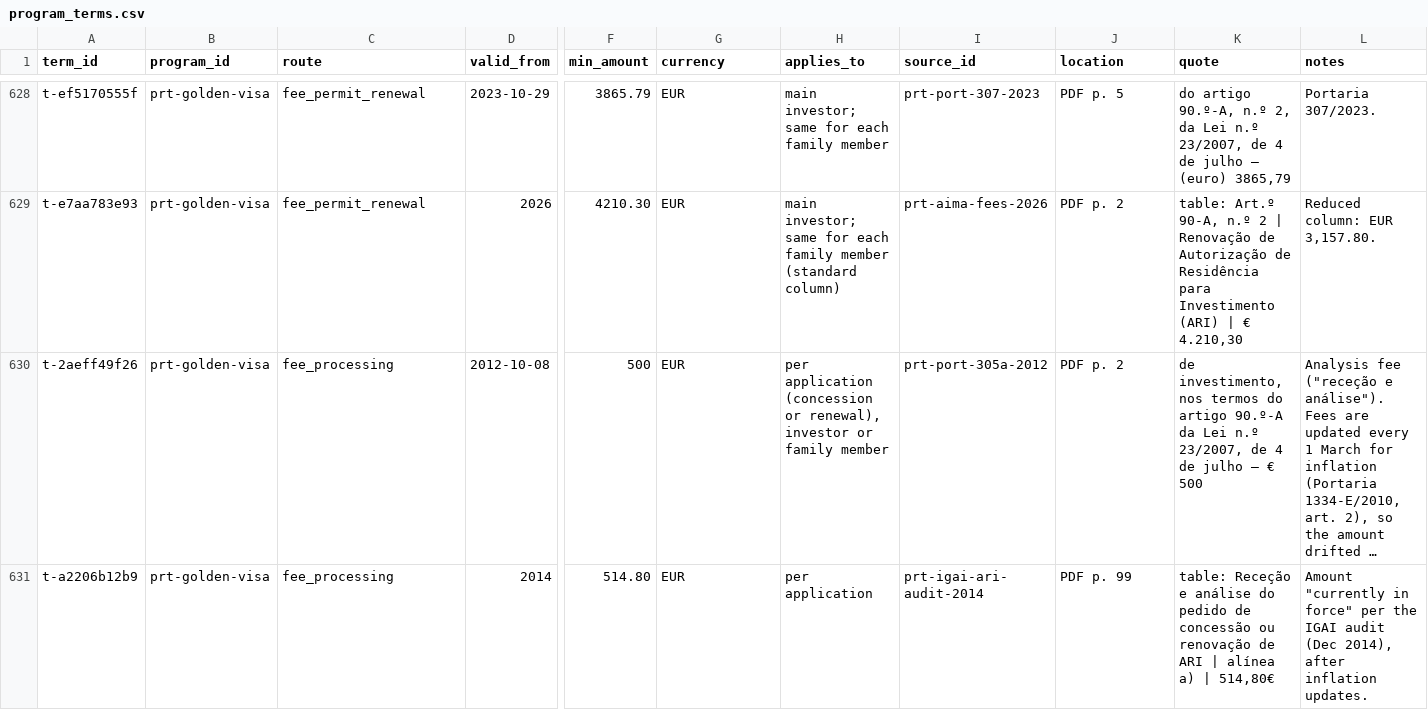
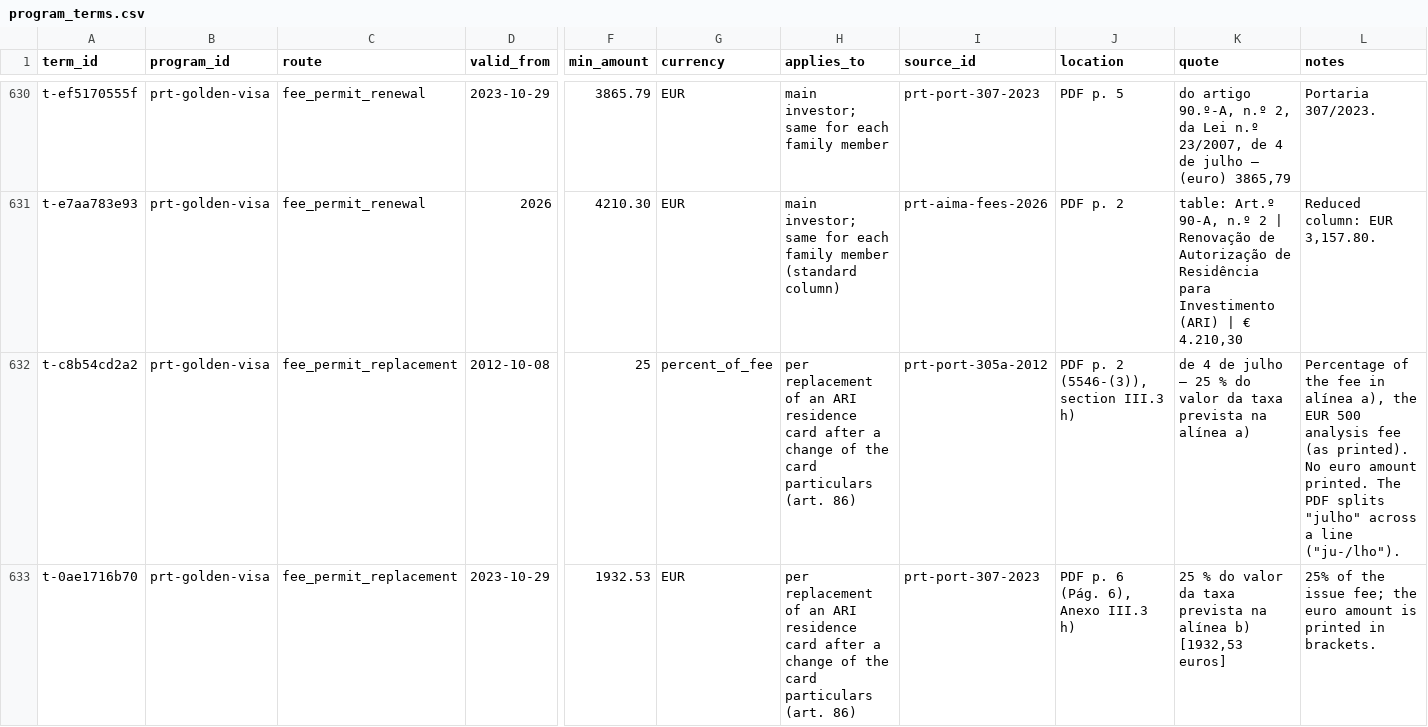
Before and after one commit to oscarleoo/data, a CSV file: topics/cbi/data/program_terms.csv, drawn as a sheet; only a part is shown, gaps mark what is left out; the shorter side is filled out with more unchanged rows; long unchanged cells end in …; rows hold the shown columns only; the diff covers the shown part only; the diff names each change by its address in the sheet, - before the commit and + after, or states it on an @@ line.

```diff
--- a/topics/cbi/data/program_terms.csv
+++ b/topics/cbi/data/program_terms.csv
+row 632: t-c8b54cd2a2 | prt-golden-visa | fee_permit_replacement | 2012-10-08 | 25 | percent_of_fee | per replacement of an ARI residence card after a change of the card particulars (art. 86) | prt-port-305a-2012 | PDF p. 2 (5546-(3)), section III.3 h) | de 4 de julho — 25 % do valor da taxa prevista na alínea a) | Percentage of the fee in alínea a), the EUR 500 analysis fee (as printed). No euro amount printed. The PDF splits "julho" across a line ("ju-/lho").
+row 633: t-0ae1716b70 | prt-golden-visa | fee_permit_replacement | 2023-10-29 | 1932.53 | EUR | per replacement of an ARI residence card after a change of the card particulars (art. 86) | prt-port-307-2023 | PDF p. 6 (Pág. 6), Anexo III.3 h) | 25 % do valor da taxa prevista na alínea b) [1932,53 euros] | 25% of the issue fee; the euro amount is printed in brackets.
```
Also changed, not shown: 6 added rows elsewhere in this file, topics/cbi/data/events.csv, 3 other files.
